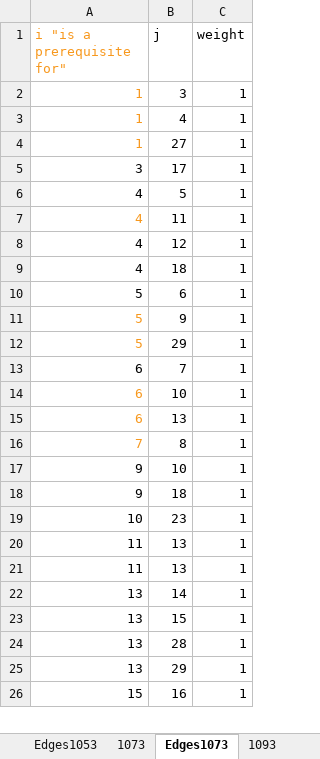
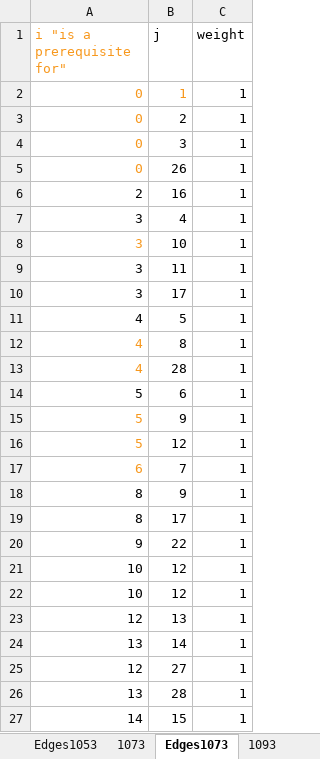
Before and after one commit to biomathematicus/MathCurriculum, an Excel workbook: FrequencyListOfTopics.xlsx, sheet Edges1073, drawn as a sheet; only a part is shown; values as stored, in another font and other column widths than the file's, no borders; charts and pictures not drawn; removed rows and columns are numbered as before the commit, all else as after; the diff covers the shown part only; the diff names each change by its address in the sheet, - before the commit and + after, or states it on an @@ line.

```diff
--- a/FrequencyListOfTopics.xlsx (sheet Edges1073)
+++ b/FrequencyListOfTopics.xlsx (sheet Edges1073)
+row 2: 0 | 1 | 1
+row 3: 0 | 2 | 1
-A4 (i "is a prerequisite for"): 1
+A4 (i "is a prerequisite for"): 0
+row 5: 0 | 26 | 1
+row 6: 2 | 16 | 1
-A7 (i "is a prerequisite for"): 1
+A7 (i "is a prerequisite for"): 3
-A7 text colour: #F7981D
+A7 text colour: black
-row 4: 1 | 27 | 1
+row 8: 3 | 10 | 1
+row 9: 3 | 11 | 1
-B12 (j): 11
+B12 (j): 8
-A13 text colour: black
+A13 text colour: #F7981D
-B13 (j): 12
+B13 (j): 28
-row 9: 4 | 18 | 1
-B16 (j): 29
+B16 (j): 12
-A17 text colour: black
+A17 text colour: #F7981D
-row 14: 6 | 10 | 1
-row 15: 6 | 13 | 1
-row 16: 7 | 8 | 1
-row 17: 9 | 10 | 1
+row 18: 8 | 9 | 1
+row 19: 8 | 17 | 1
-B20 (j): 18
+B20 (j): 22
-B21 (j): 23
+B21 (j): 12
-row 20: 11 | 13 | 1
+row 22: 10 | 12 | 1
-A23 (i "is a prerequisite for"): 11
+A23 (i "is a prerequisite for"): 12
-row 23: 13 | 15 | 1
+row 25: 12 | 27 | 1
-row 25: 13 | 29 | 1
-row 26: 15 | 16 | 1
+row 27: 14 | 15 | 1
```
Also changed, not shown: 4 added rows, 4 removed rows and 4 edited cells elsewhere in this sheet, sheet Edges1053, sheet 1053, sheet 1093, sheet Edges1093, sheet 1073, sheet 1133, 3 more sheets, formulas that keep their value, charts or pictures, 3 other files.
